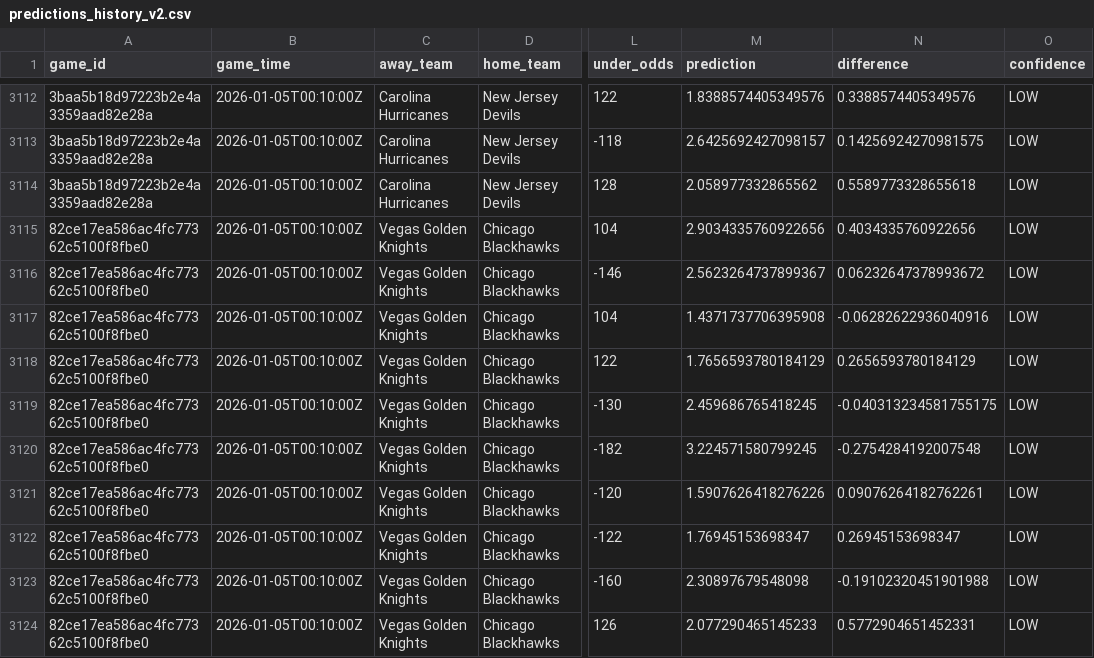
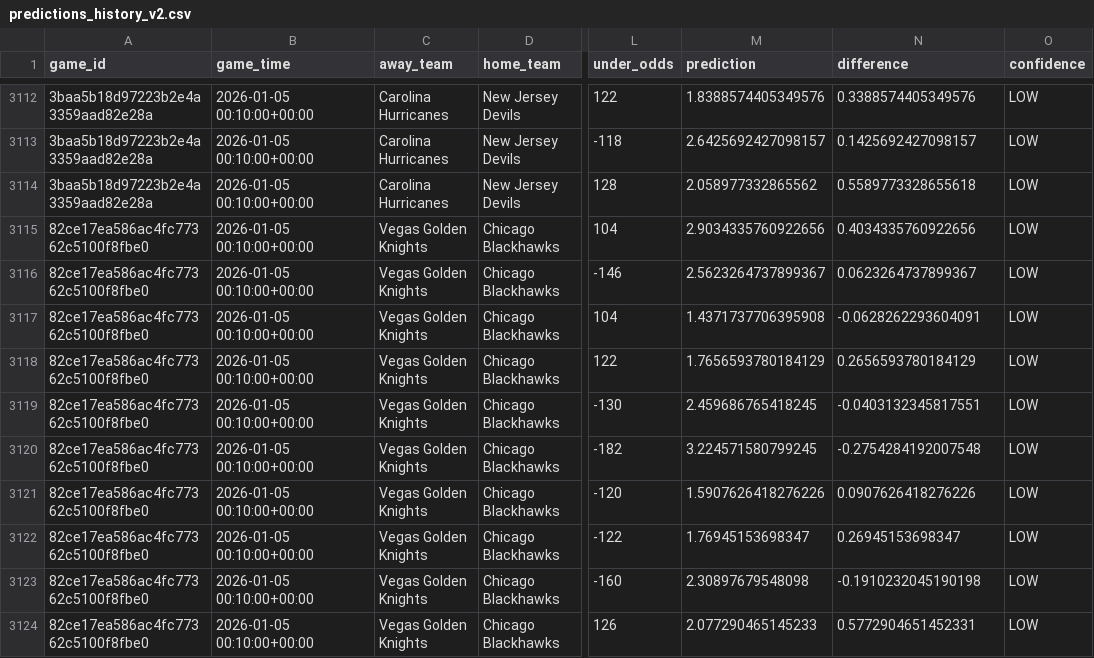
Before and after one commit to naustin1117/oddsAnalyzer, a CSV file: data/predictions_history_v2.csv, drawn as a sheet; only a part is shown, gaps mark what is left out; the diff covers the shown part only; the diff names each change by its address in the sheet, - before the commit and + after, or states it on an @@ line.

Commit message:
Fixing date time bug

```diff
--- a/data/predictions_history_v2.csv
+++ b/data/predictions_history_v2.csv
-B3112:B3124 (game_time): 2026-01-05T00:10:00Z
+B3112:B3124 (game_time): 2026-01-05 00:10:00+00:00
-N3113 (difference): 0.14256924270981575
+N3113 (difference): 0.1425692427098157
-N3116 (difference): 0.06232647378993672
+N3116 (difference): 0.0623264737899367
-N3117 (difference): -0.06282622936040916
+N3117 (difference): -0.0628262293604091
-N3119 (difference): -0.040313234581755175
+N3119 (difference): -0.0403132345817551
-N3121 (difference): 0.09076264182762261
+N3121 (difference): 0.0907626418276226
-N3123 (difference): -0.19102320451901988
+N3123 (difference): -0.1910232045190198
```
Also changed, not shown: 92 edited cells elsewhere in this file, 2 other files.
